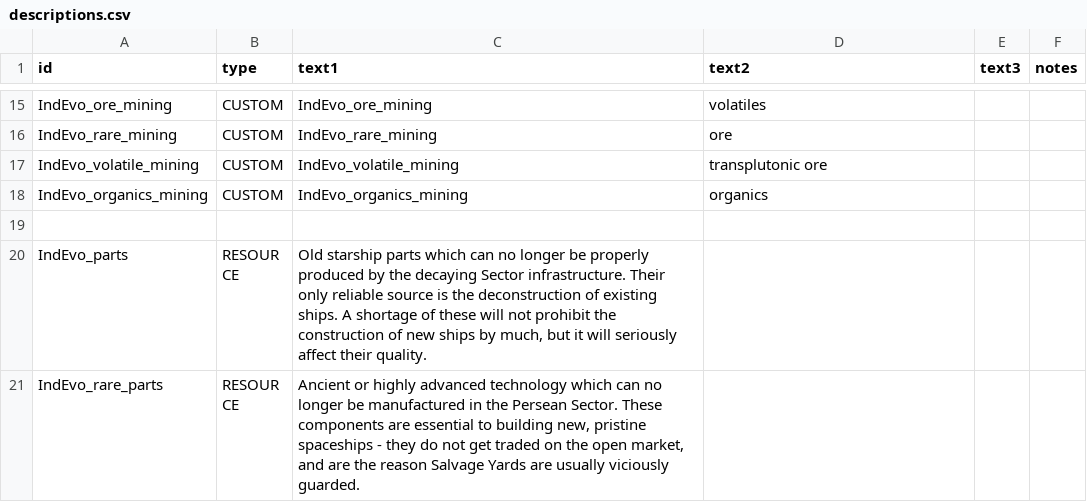
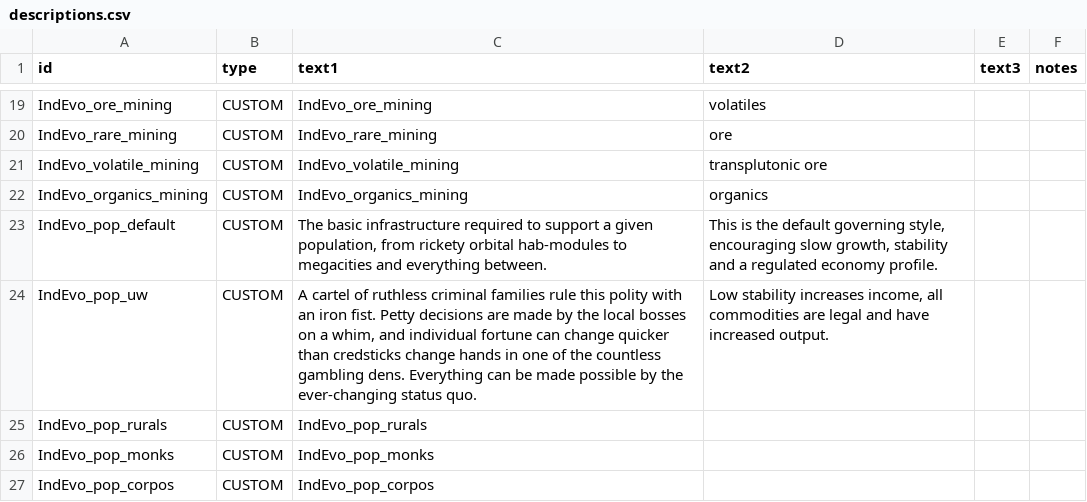
Before and after one commit to SirHartley/Industrial.Evolution, a CSV file: data/strings/descriptions.csv, drawn as a sheet; only a part is shown, gaps mark what is left out; the shorter side is filled out with more unchanged rows; the diff covers the shown part only; the diff names each change by its address in the sheet, - before the commit and + after, or states it on an @@ line.

```diff
--- a/data/strings/descriptions.csv
+++ b/data/strings/descriptions.csv
+row 23: IndEvo_pop_default | CUSTOM | The basic infrastructure required to support a given population, from rickety orbital hab-modules to megacities and everything between. | This is the default governing style, encouraging slow growth, stability and a regulated economy profile.
+row 24: IndEvo_pop_uw | CUSTOM | A cartel of ruthless criminal families rule this polity with an iron fist. Petty decisions are made by the local bosses on a whim, and individual fortune can change quicker than credsticks change hands in one of the countless gambling dens. Everything can be made possible by the ever-changing status quo. | Low stability increases income, all commodities are legal and have increased output.
+row 25: IndEvo_pop_rurals | CUSTOM | IndEvo_pop_rurals
+row 26: IndEvo_pop_monks | CUSTOM | IndEvo_pop_monks
+row 27: IndEvo_pop_corpos | CUSTOM | IndEvo_pop_corpos
```
Also changed, not shown: 7 added rows and 1 edited cell elsewhere in this file, 20 other files.
